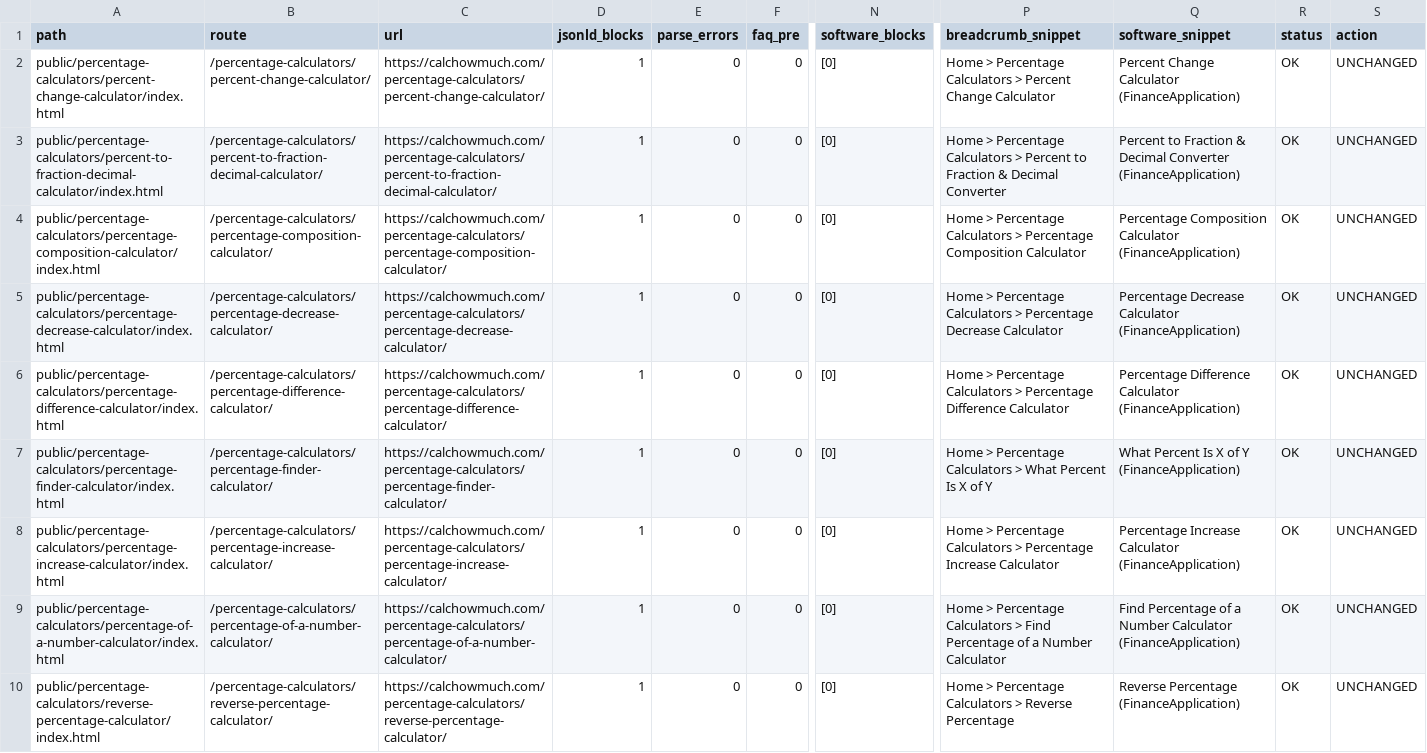
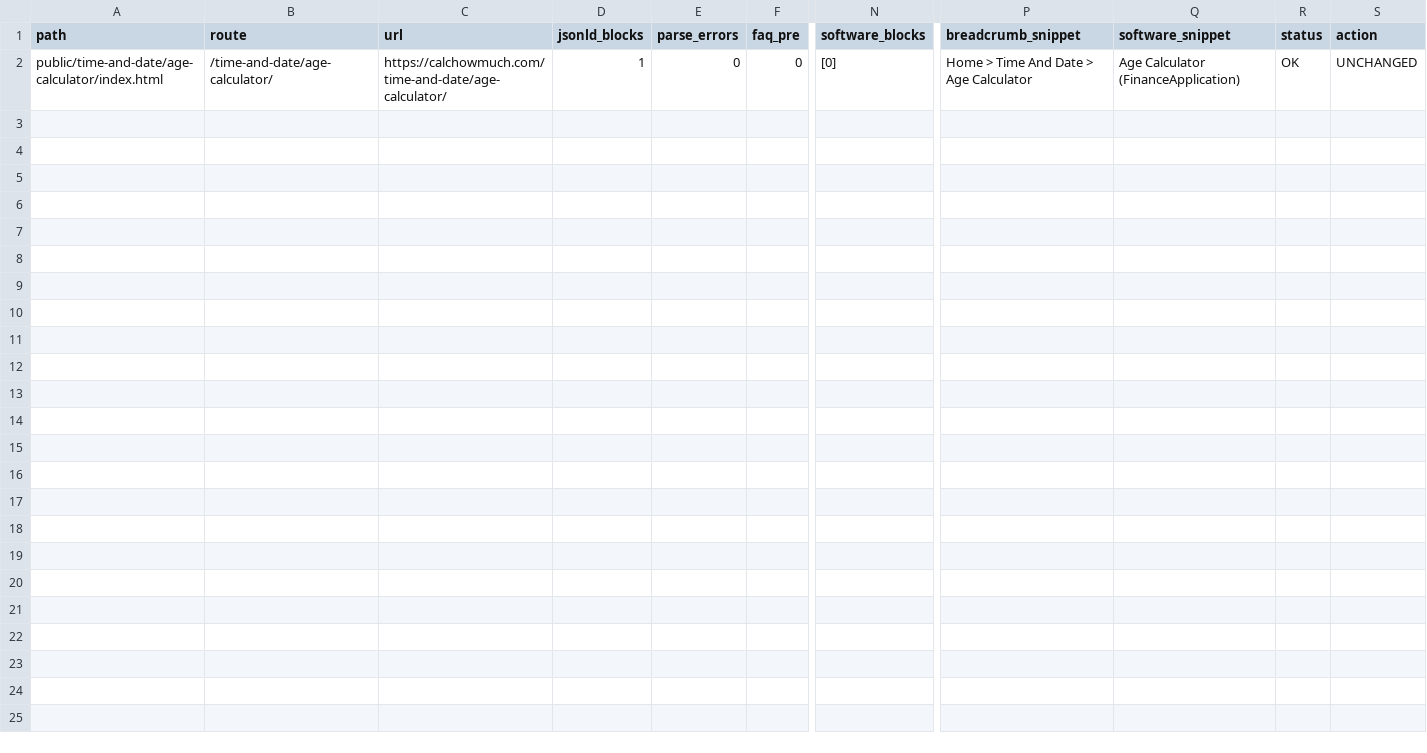
Before and after one commit to kartheekbezawada/calchowmuch, a CSV file: schema_duplicates_report.csv, drawn as a sheet; only a part is shown, gaps mark what is left out; rows hold the shown columns only; the diff names each change by its address in the sheet, - before the commit and + after, or states it on an @@ line.

Commit message:
Refactor trigonometry and unit circle explanations for clarity; update z-score calculator descriptions; adjust age calculator date handling; remove duplicate percentage calculator entries; add math table remediation log for semantic improvements.

```diff
--- a/schema_duplicates_report.csv
+++ b/schema_duplicates_report.csv
-A2 (path): public/percentage-calculators/percent-change-calculator/index.html
+A2 (path): public/time-and-date/age-calculator/index.html
-B2 (route): /percentage-calculators/percent-change-calculator/
+B2 (route): /time-and-date/age-calculator/
-C2 (url): https://calchowmuch.com/percentage-calculators/percent-change-calculator/
+C2 (url): https://calchowmuch.com/time-and-date/age-calculator/
-P2 (breadcrumb_snippet): Home > Percentage Calculators > Percent Change Calculator
+P2 (breadcrumb_snippet): Home > Time And Date > Age Calculator
-Q2 (software_snippet): Percent Change Calculator (FinanceApplication)
+Q2 (software_snippet): Age Calculator (FinanceApplication)
-row 3: public/percentage-calculators/percent-to-fraction-decimal-calculator/index.html | /percentage-calculators/percent-to-fraction-decimal-calculator/ | https://calchowmuch.com/percentage-calculators/percent-to-fraction-decimal-calculator/ | 1 | 0 | 0 | [0] | Home > Percentage Calculators > Percent to Fraction & Decimal Converter | Percent to Fraction & Decimal Converter (FinanceApplication) | OK | UNCHANGED
-row 4: public/percentage-calculators/percentage-composition-calculator/index.html | /percentage-calculators/percentage-composition-calculator/ | https://calchowmuch.com/percentage-calculators/percentage-composition-calculator/ | 1 | 0 | 0 | [0] | Home > Percentage Calculators > Percentage Composition Calculator | Percentage Composition Calculator (FinanceApplication) | OK | UNCHANGED
-row 5: public/percentage-calculators/percentage-decrease-calculator/index.html | /percentage-calculators/percentage-decrease-calculator/ | https://calchowmuch.com/percentage-calculators/percentage-decrease-calculator/ | 1 | 0 | 0 | [0] | Home > Percentage Calculators > Percentage Decrease Calculator | Percentage Decrease Calculator (FinanceApplication) | OK | UNCHANGED
-row 6: public/percentage-calculators/percentage-difference-calculator/index.html | /percentage-calculators/percentage-difference-calculator/ | https://calchowmuch.com/percentage-calculators/percentage-difference-calculator/ | 1 | 0 | 0 | [0] | Home > Percentage Calculators > Percentage Difference Calculator | Percentage Difference Calculator (FinanceApplication) | OK | UNCHANGED
-row 7: public/percentage-calculators/percentage-finder-calculator/index.html | /percentage-calculators/percentage-finder-calculator/ | https://calchowmuch.com/percentage-calculators/percentage-finder-calculator/ | 1 | 0 | 0 | [0] | Home > Percentage Calculators > What Percent Is X of Y | What Percent Is X of Y (FinanceApplication) | OK | UNCHANGED
-row 8: public/percentage-calculators/percentage-increase-calculator/index.html | /percentage-calculators/percentage-increase-calculator/ | https://calchowmuch.com/percentage-calculators/percentage-increase-calculator/ | 1 | 0 | 0 | [0] | Home > Percentage Calculators > Percentage Increase Calculator | Percentage Increase Calculator (FinanceApplication) | OK | UNCHANGED
-row 9: public/percentage-calculators/percentage-of-a-number-calculator/index.html | /percentage-calculators/percentage-of-a-number-calculator/ | https://calchowmuch.com/percentage-calculators/percentage-of-a-number-calculator/ | 1 | 0 | 0 | [0] | Home > Percentage Calculators > Find Percentage of a Number Calculator | Find Percentage of a Number Calculator (FinanceApplication) | OK | UNCHANGED
-row 10: public/percentage-calculators/reverse-percentage-calculator/index.html | /percentage-calculators/reverse-percentage-calculator/ | https://calchowmuch.com/percentage-calculators/reverse-percentage-calculator/ | 1 | 0 | 0 | [0] | Home > Percentage Calculators > Reverse Percentage | Reverse Percentage (FinanceApplication) | OK | UNCHANGED
```
Also changed, not shown: 47 other files.
